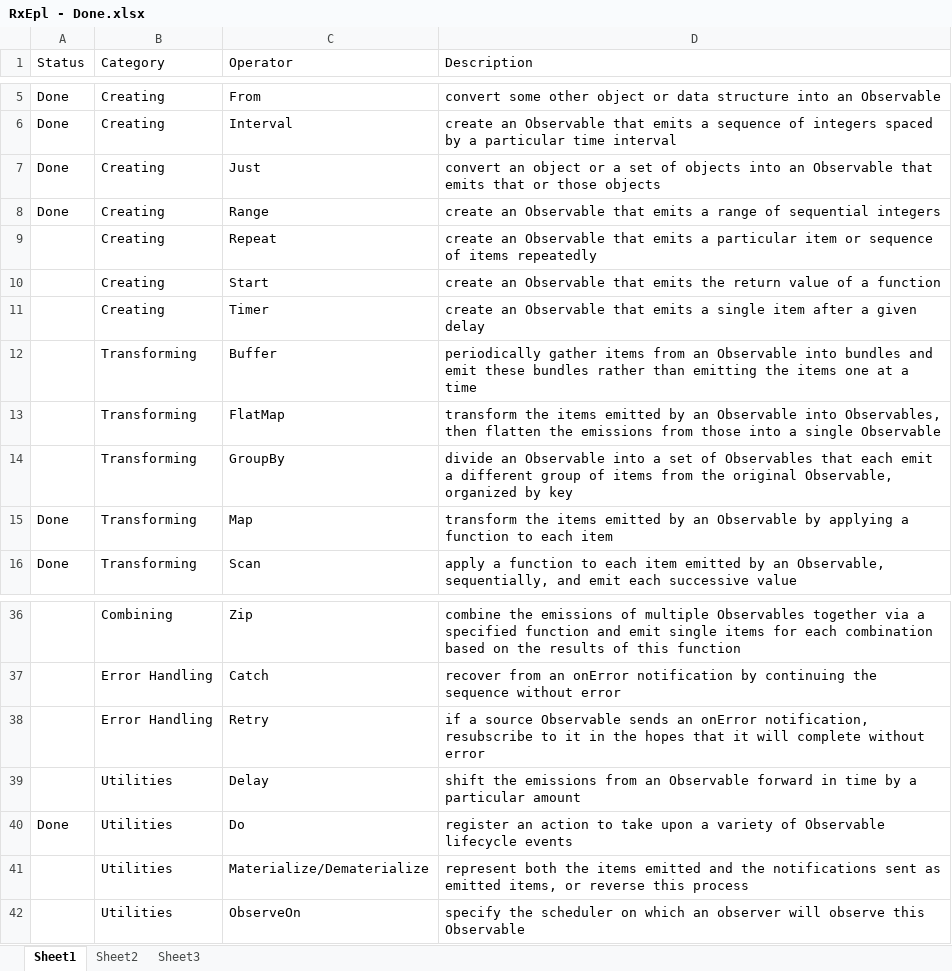
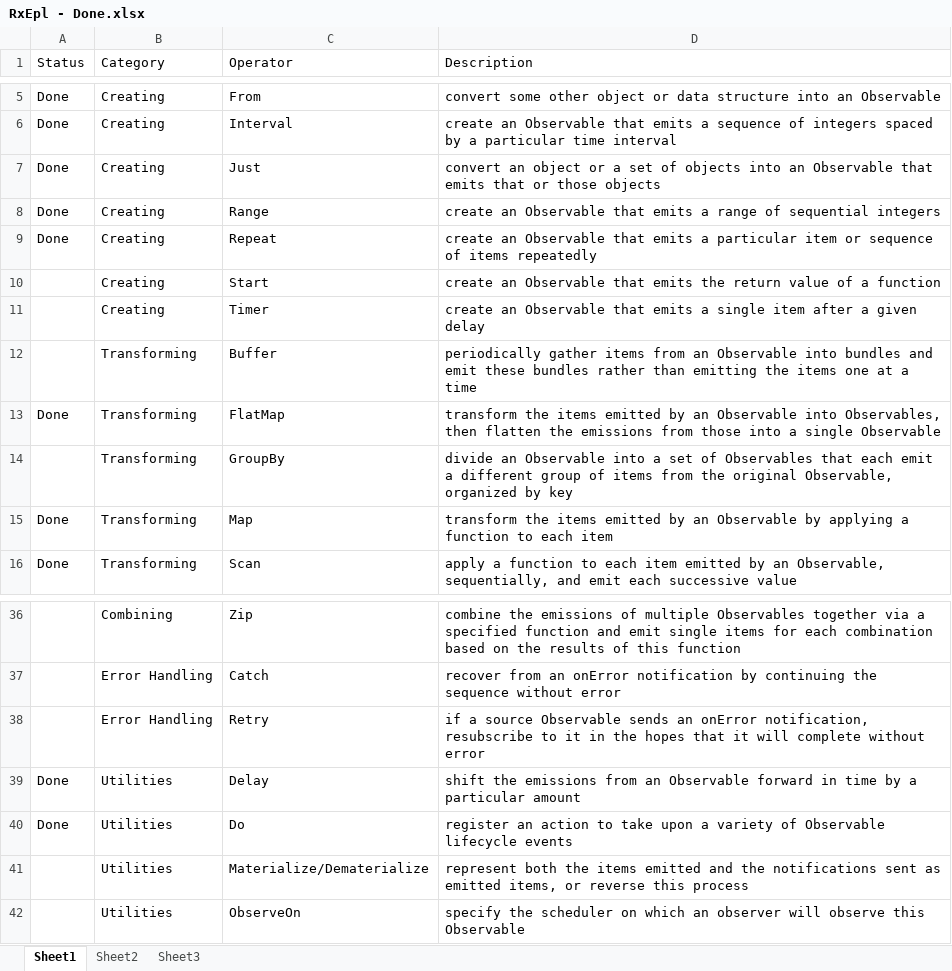
Before and after one commit to Cumulocity-IoT/apama-rxepl, an Excel workbook: RxEpl - Done.xlsx, sheet Sheet1, drawn as a sheet; only a part is shown, gaps mark what is left out; values as stored, in another font and other column widths than the file's, no borders; conditional formats not drawn; the diff names each change by its address in the sheet, - before the commit and + after, or states it on an @@ line.

Commit message:
Updating status spreadsheet

```diff
--- a/RxEpl - Done.xlsx (sheet Sheet1)
+++ b/RxEpl - Done.xlsx (sheet Sheet1)
-A9 (Status): (empty)
+A9 (Status): Done
-A13 (Status): (empty)
+A13 (Status): Done
-A39 (Status): (empty)
+A39 (Status): Done
```
